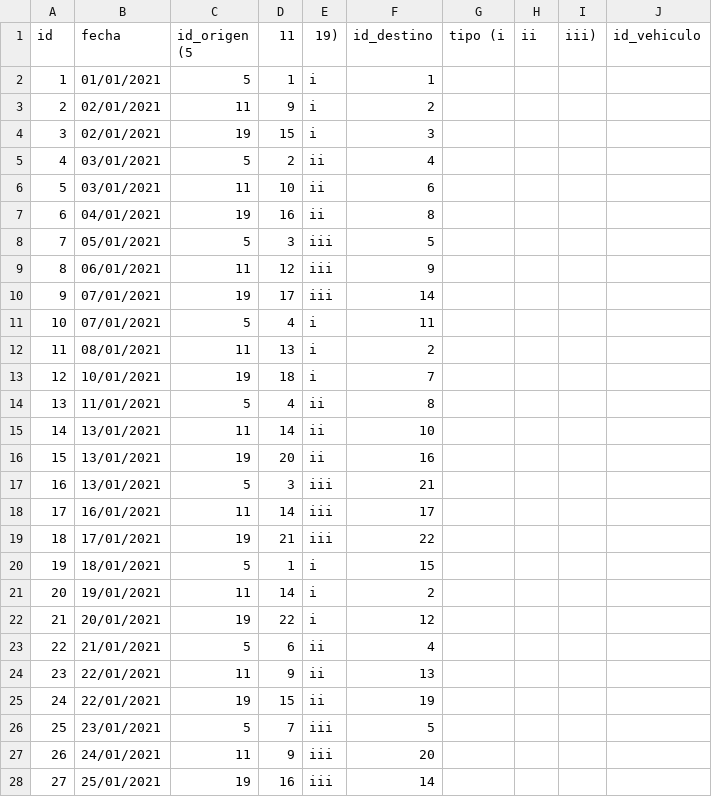
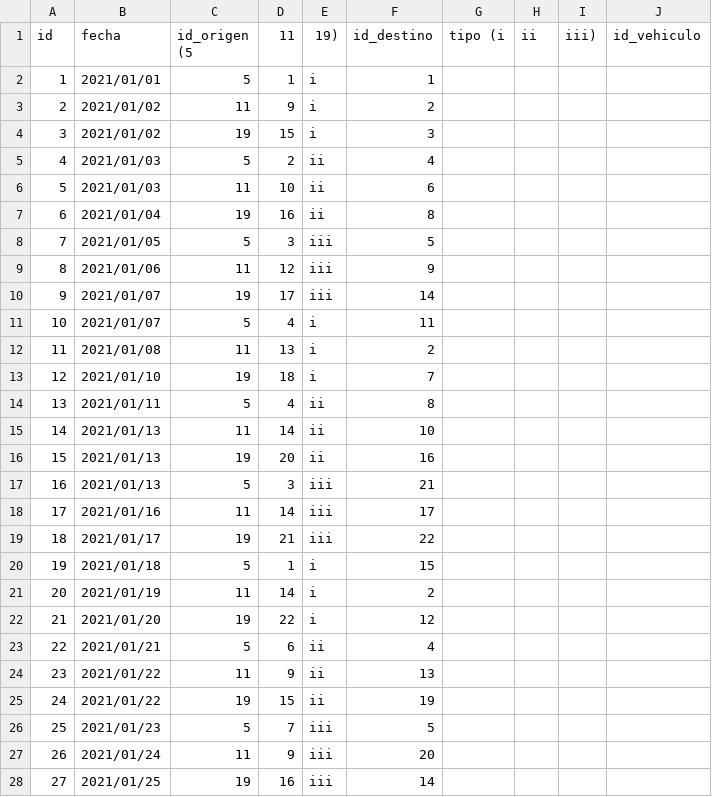
Before and after one commit to ftocornal/Grupo_144_BDD, a CSV file: Despachos.csv, drawn as a sheet; only a part is shown; the diff covers the shown part only.

Commit message:
Archivos CSV2

```diff
--- a/Despachos.csv
+++ b/Despachos.csv
@@ -1,28 +1,28 @@
 id,fecha,id_origen (5,11,19),id_destino,tipo (i,ii,iii),id_vehiculo
-1,01/01/2021,5,1,i,1
-2,02/01/2021,11,9,i,2
-3,02/01/2021,19,15,i,3
-4,03/01/2021,5,2,ii,4
-5,03/01/2021,11,10,ii,6
-6,04/01/2021,19,16,ii,8
-7,05/01/2021,5,3,iii,5
-8,06/01/2021,11,12,iii,9
-9,07/01/2021,19,17,iii,14
-10,07/01/2021,5,4,i,11
-11,08/01/2021,11,13,i,2
-12,10/01/2021,19,18,i,7
-13,11/01/2021,5,4,ii,8
-14,13/01/2021,11,14,ii,10
-15,13/01/2021,19,20,ii,16
-16,13/01/2021,5,3,iii,21
-17,16/01/2021,11,14,iii,17
-18,17/01/2021,19,21,iii,22
-19,18/01/2021,5,1,i,15
-20,19/01/2021,11,14,i,2
-21,20/01/2021,19,22,i,12
-22,21/01/2021,5,6,ii,4
-23,22/01/2021,11,9,ii,13
-24,22/01/2021,19,15,ii,19
-25,23/01/2021,5,7,iii,5
-26,24/01/2021,11,9,iii,20
-27,25/01/2021,19,16,iii,14
+1,2021/01/01,5,1,i,1
+2,2021/01/02,11,9,i,2
+3,2021/01/02,19,15,i,3
+4,2021/01/03,5,2,ii,4
+5,2021/01/03,11,10,ii,6
+6,2021/01/04,19,16,ii,8
+7,2021/01/05,5,3,iii,5
+8,2021/01/06,11,12,iii,9
+9,2021/01/07,19,17,iii,14
+10,2021/01/07,5,4,i,11
+11,2021/01/08,11,13,i,2
+12,2021/01/10,19,18,i,7
+13,2021/01/11,5,4,ii,8
+14,2021/01/13,11,14,ii,10
+15,2021/01/13,19,20,ii,16
+16,2021/01/13,5,3,iii,21
+17,2021/01/16,11,14,iii,17
+18,2021/01/17,19,21,iii,22
+19,2021/01/18,5,1,i,15
+20,2021/01/19,11,14,i,2
+21,2021/01/20,19,22,i,12
+22,2021/01/21,5,6,ii,4
+23,2021/01/22,11,9,ii,13
+24,2021/01/22,19,15,ii,19
+25,2021/01/23,5,7,iii,5
+26,2021/01/24,11,9,iii,20
+27,2021/01/25,19,16,iii,14
```
Also changed, not shown: 13 edited cells elsewhere in this file.
